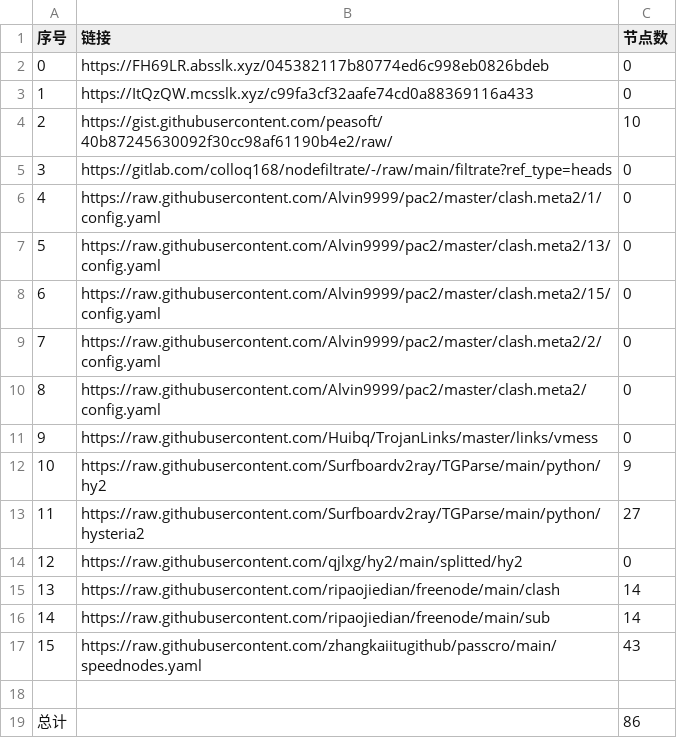
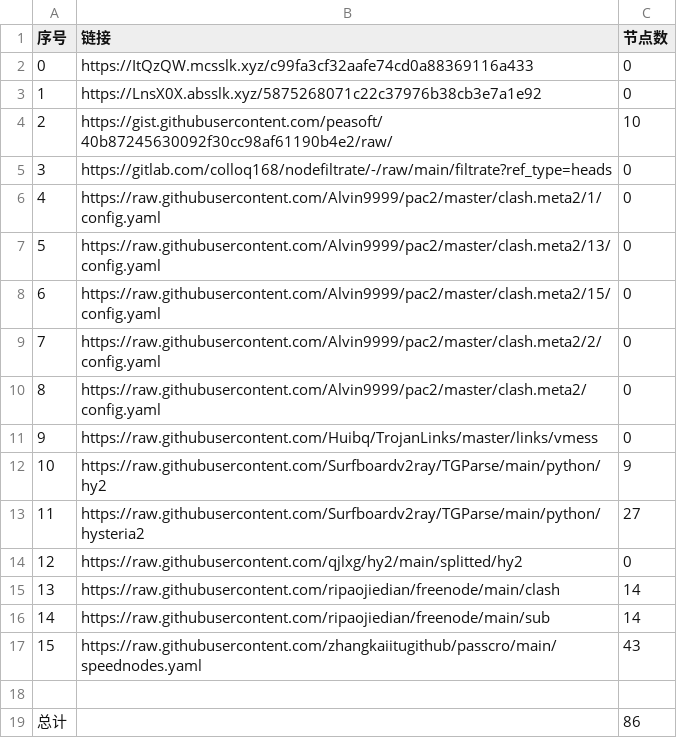
Before and after one commit to AlabasterStone/NoMoreWalls, a CSV file: list_result.csv, drawn as a sheet.

```diff
--- a/list_result.csv
+++ b/list_result.csv
@@ -1,4 +1,4 @@
 序号,链接,节点数
-0,https://FH69LR.absslk.xyz/045382117b80774ed6c998eb0826bdeb,0
-1,https://ItQzQW.mcsslk.xyz/c99fa3cf32aafe74cd0a88369116a433,0
+0,https://ItQzQW.mcsslk.xyz/c99fa3cf32aafe74cd0a88369116a433,0
+1,https://LnsX0X.absslk.xyz/5875268071c22c37976b38cb3e7a1e92,0
 2,https://gist.githubusercontent.com/peasoft/40b87245630092f30cc98af61190b4e2/raw/,10
```
Also changed, not shown: 3 other files.
